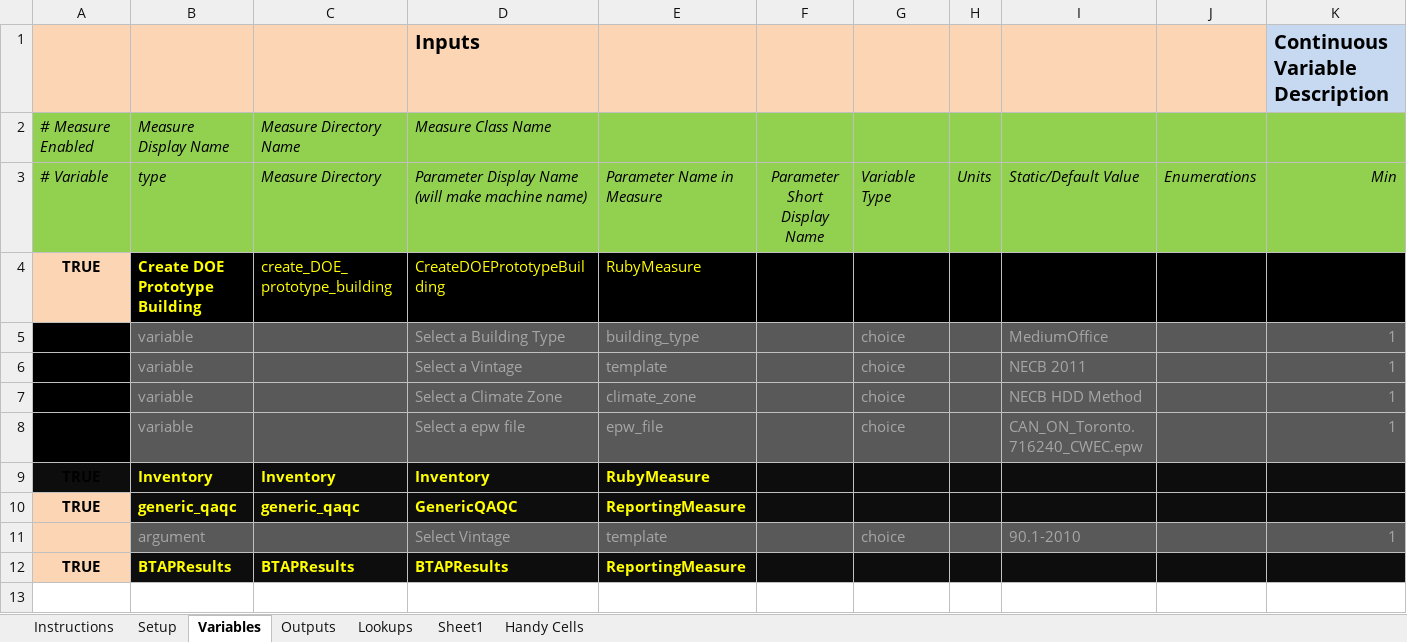
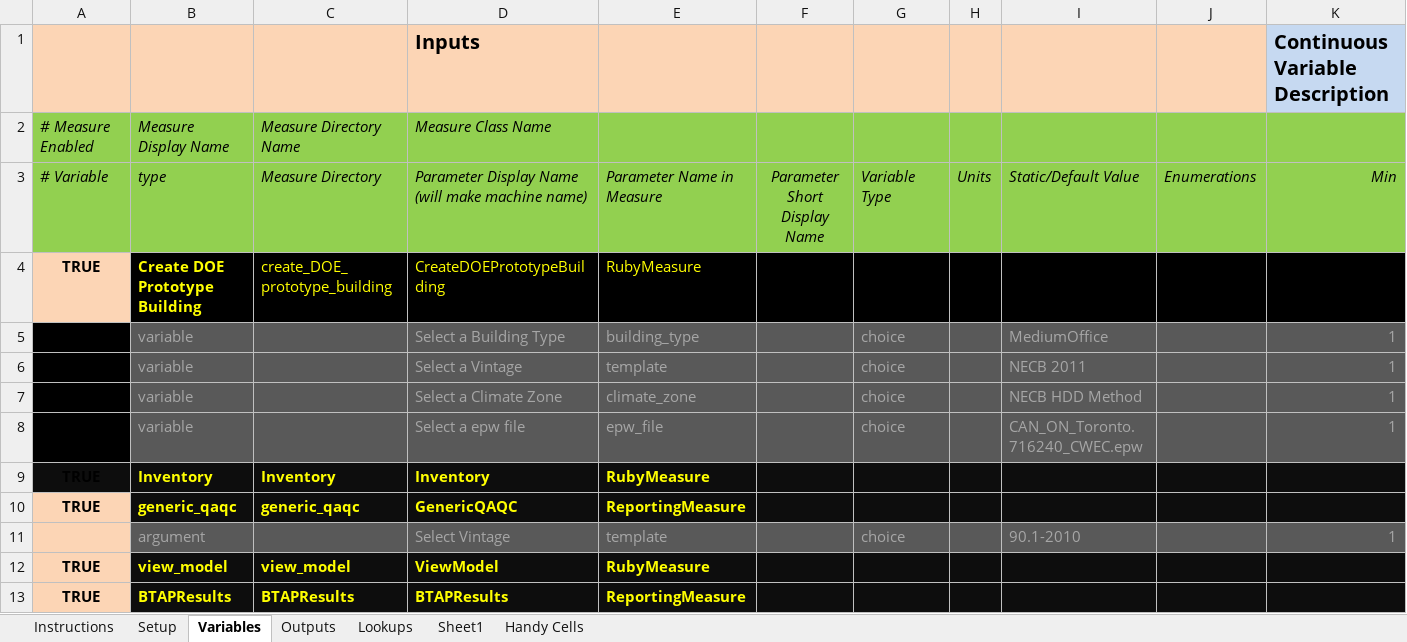
Before and after one commit to phylroy/OpenStudio-PTool, an Excel workbook: projects/NECB_QA_QC.xlsx, sheet Variables, drawn as a sheet; only a part is shown; values as stored, in another font and other column widths than the file's, no borders; conditional formats not drawn; rows hold the shown columns only; the diff names each change by its address in the sheet, - before the commit and + after, or states it on an @@ line.

Commit message:
Added view model measure to QAQC spreadsheet.

```diff
--- a/projects/NECB_QA_QC.xlsx (sheet Variables)
+++ b/projects/NECB_QA_QC.xlsx (sheet Variables)
+row 12: TRUE | view_model | view_model | ViewModel | RubyMeasure
```
